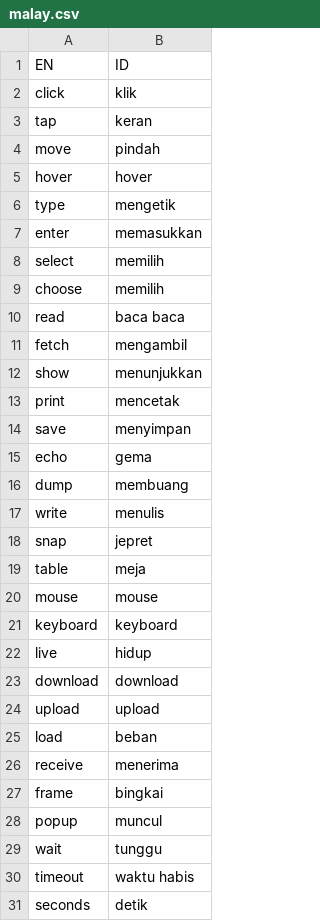
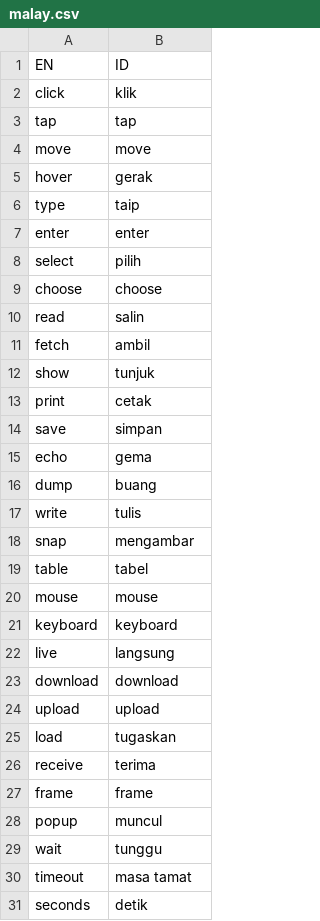
Before and after one commit to aisingapore/TagUI, a CSV file: src/languages/malay.csv, drawn as a sheet; only a part is shown; the diff covers the shown part only.

Commit message:
Modify and add translation for Malay language steps and commands. #977

```diff
--- a/src/languages/malay.csv
+++ b/src/languages/malay.csv
@@ -2,30 +2,30 @@ EN,ID
 click,klik
-tap,keran
-move,pindah
-hover,hover
-type,mengetik
-enter,memasukkan
-select,memilih
-choose,memilih
-read,baca baca
-fetch,mengambil
-show,menunjukkan
-print,mencetak
-save,menyimpan
+tap,tap
+move,move
+hover,gerak
+type,taip
+enter,enter
+select,pilih
+choose,choose
+read,salin
+fetch,ambil
+show,tunjuk
+print,cetak
+save,simpan
 echo,gema
-dump,membuang
-write,menulis
-snap,jepret
-table,meja
+dump,buang
+write,tulis
+snap,mengambar
+table,tabel
 mouse,mouse
 keyboard,keyboard
-live,hidup
+live,langsung
 download,download
 upload,upload
-load,beban
-receive,menerima
-frame,bingkai
+load,tugaskan
+receive,terima
+frame,frame
 popup,muncul
 wait,tunggu
-timeout,waktu habis
+timeout,masa tamat
 seconds,detik
```
Also changed, not shown: 3 edited cells elsewhere in this file.
